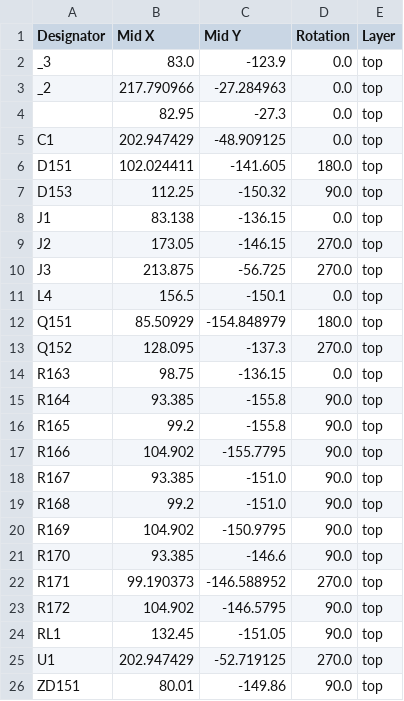
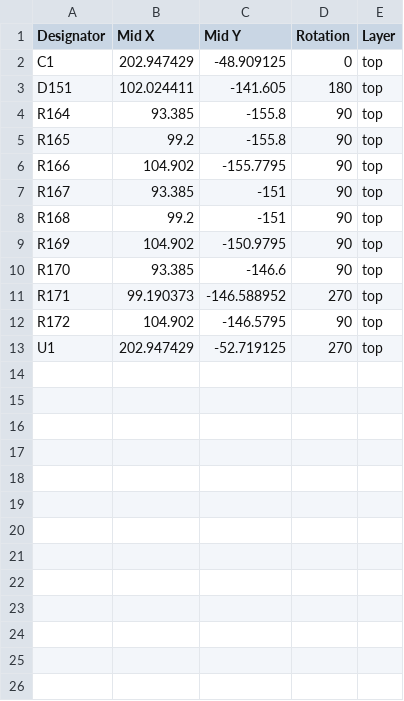
Before and after one commit to croissantking/840AV-Stealth-ATX, a CSV file: Pick_and_Place/delta-toolkit_positions.csv, drawn as a sheet.

```diff
--- a/Pick_and_Place/delta-toolkit_positions.csv
+++ b/Pick_and_Place/delta-toolkit_positions.csv
@@ -1,26 +1,13 @@
 Designator,Mid X,Mid Y,Rotation,Layer
-_3,83.0,-123.9,0.0,top
-_2,217.790966,-27.284963,0.0,top
-,82.95,-27.3,0.0,top
-C1,202.947429,-48.909125,0.0,top
-D151,102.024411,-141.605,180.0,top
-D153,112.25,-150.32,90.0,top
-J1,83.138,-136.15,0.0,top
-J2,173.05,-146.15,270.0,top
-J3,213.875,-56.725,270.0,top
-L4,156.5,-150.1,0.0,top
-Q151,85.50929,-154.848979,180.0,top
-Q152,128.095,-137.3,270.0,top
-R163,98.75,-136.15,0.0,top
-R164,93.385,-155.8,90.0,top
-R165,99.2,-155.8,90.0,top
-R166,104.902,-155.7795,90.0,top
-R167,93.385,-151.0,90.0,top
-R168,99.2,-151.0,90.0,top
-R169,104.902,-150.9795,90.0,top
-R170,93.385,-146.6,90.0,top
-R171,99.190373,-146.588952,270.0,top
-R172,104.902,-146.5795,90.0,top
-RL1,132.45,-151.05,90.0,top
-U1,202.947429,-52.719125,270.0,top
-ZD151,80.01,-149.86,90.0,top
+C1,202.947429,-48.909125,0,top
+D151,102.024411,-141.605,180,top
+R164,93.385,-155.8,90,top
+R165,99.2,-155.8,90,top
+R166,104.902,-155.7795,90,top
+R167,93.385,-151,90,top
+R168,99.2,-151,90,top
+R169,104.902,-150.9795,90,top
+R170,93.385,-146.6,90,top
+R171,99.190373,-146.588952,270,top
+R172,104.902,-146.5795,90,top
+U1,202.947429,-52.719125,270,top
```
Also changed, not shown: Pick_and_Place/delta-toolkit_bom.csv.
